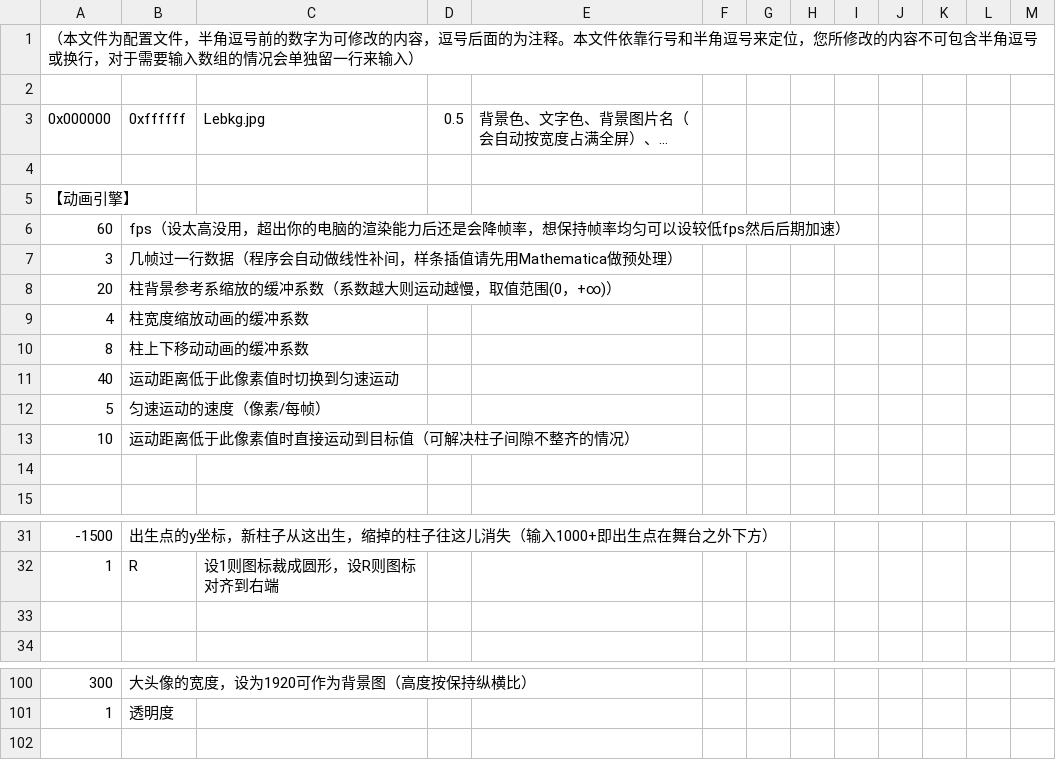
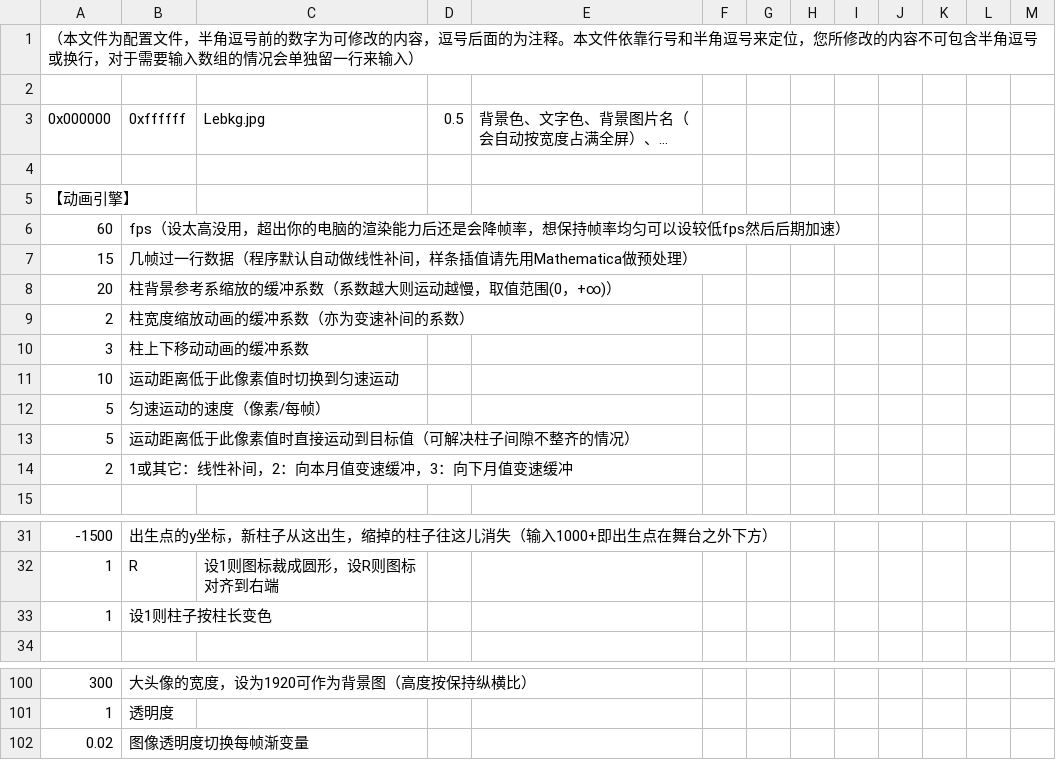
Before and after one commit to LePtC/AutoAni, a CSV file: config.csv, drawn as a sheet; only a part is shown, gaps mark what is left out; long unchanged cells end in …; removed rows and columns are numbered as before the commit, all else as after; the diff names each change by its address in the sheet, - before the commit and + after, or states it on an @@ line.

```diff
--- a/config.csv
+++ b/config.csv
-row 7: 3 | 几帧过一行数据（程序会自动做线性补间，样条插值请先用Mathematica做预处理）
+row 7: 15 | 几帧过一行数据（程序默认自动做线性补间，样条插值请先用Mathematica做预处理）
-row 9: 4 | 柱宽度缩放动画的缓冲系数
-row 10: 8 | 柱上下移动动画的缓冲系数
-row 11: 40 | 运动距离低于此像素值时切换到匀速运动
+row 9: 2 | 柱宽度缩放动画的缓冲系数（亦为变速补间的系数）
+row 10: 3 | 柱上下移动动画的缓冲系数
+row 11: 10 | 运动距离低于此像素值时切换到匀速运动
-A13 (0x000000): 10
+A13 (0x000000): 5
-row 14: (empty)
+row 14: 2 | 1或其它：线性补间，2：向本月值变速缓冲，3：向下月值变速缓冲
-row 33: (empty)
+row 33: 1 | 设1则柱子按柱长变色
+row 102: 0.02 | 图像透明度切换每帧渐变量
```
Also changed, not shown: 7 other files.
